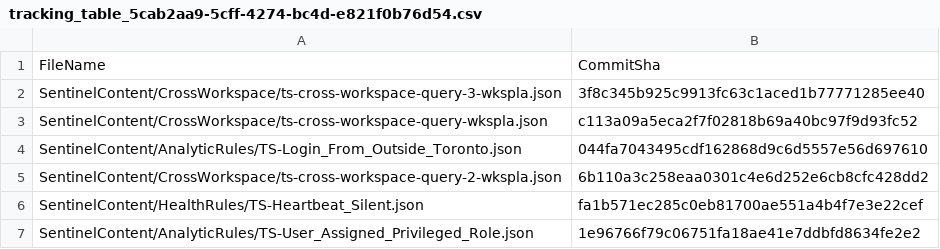
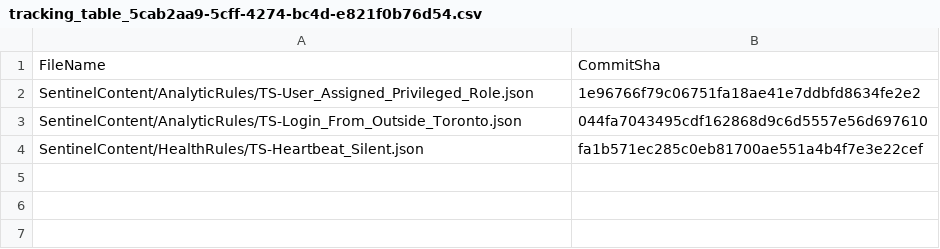
Before and after one commit to miyacho1/teluscustomerA, a CSV file: .sentinel/tracking_table_5cab2aa9-5cff-4274-bc4d-e821f0b76d54.csv, drawn as a sheet.

Commit message:
Modified tracking table

```diff
--- a/.sentinel/tracking_table_5cab2aa9-5cff-4274-bc4d-e821f0b76d54.csv
+++ b/.sentinel/tracking_table_5cab2aa9-5cff-4274-bc4d-e821f0b76d54.csv
@@ -1,7 +1,4 @@
 FileName, CommitSha
-SentinelContent/CrossWorkspace/ts-cross-workspace-query-3-wkspla.json,3f8c345b925c9913fc63c1aced1b77771285ee40
-SentinelContent/CrossWorkspace/ts-cross-workspace-query-wkspla.json,c113a09a5eca2f7f02818b69a40bc97f9d93fc52
+SentinelContent/AnalyticRules/TS-User_Assigned_Privileged_Role.json,1e96766f79c06751fa18ae41e7ddbfd8634fe2e2
 SentinelContent/AnalyticRules/TS-Login_From_Outside_Toronto.json,044fa7043495cdf162868d9c6d5557e56d697610
-SentinelContent/CrossWorkspace/ts-cross-workspace-query-2-wkspla.json,6b110a3c258eaa0301c4e6d252e6cb8cfc428dd2
 SentinelContent/HealthRules/TS-Heartbeat_Silent.json,fa1b571ec285c0eb81700ae551a4b4f7e3e22cef
-SentinelContent/AnalyticRules/TS-User_Assigned_Privileged_Role.json,1e96766f79c06751fa18ae41e7ddbfd8634fe2e2
```
